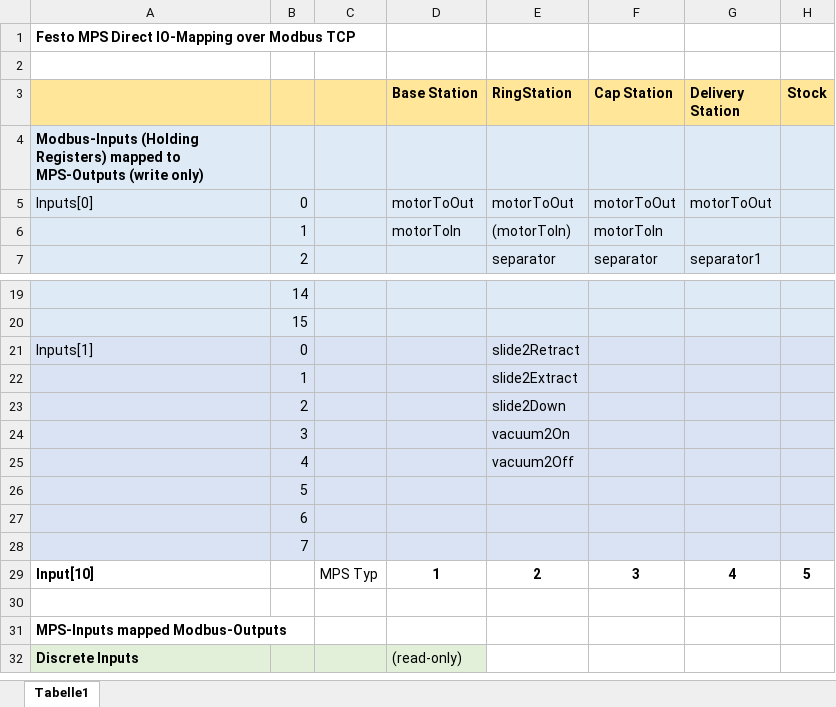
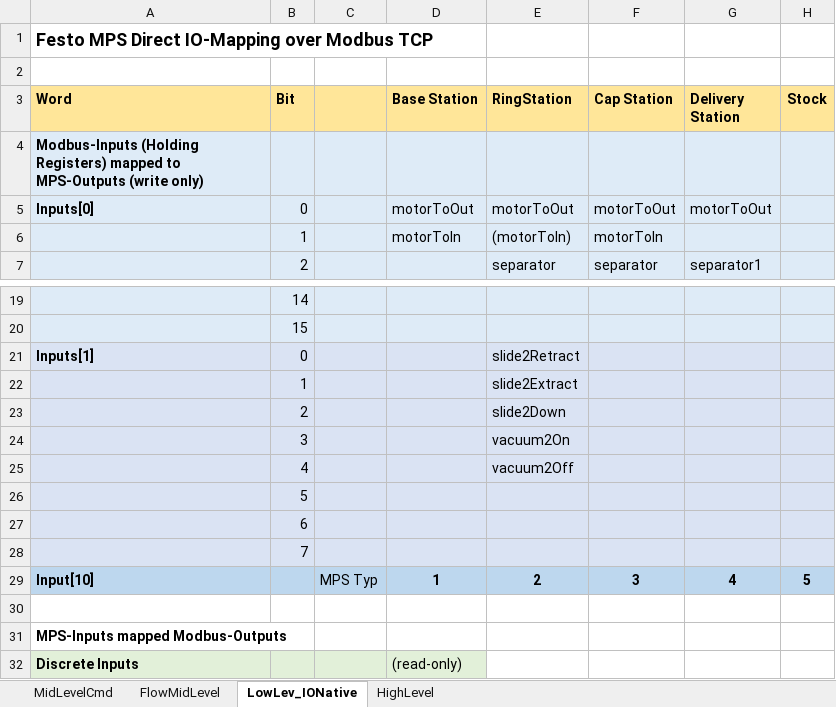
Before and after one commit to robocup-logistics/rcll-mps-stations, an Excel workbook: doc/ModbusIODefinition.xlsx, sheet LowLev_IONative, drawn as a sheet; only a part is shown, gaps mark what is left out; values as stored, in another font and other column widths than the file's, no borders; the diff names each change by its address in the sheet, - before the commit and + after, or states it on an @@ line.

```diff
--- a/doc/ModbusIODefinition.xlsx (sheet LowLev_IONative)
+++ b/doc/ModbusIODefinition.xlsx (sheet LowLev_IONative)
-sheet tab: Tabelle1
+sheet tab: LowLev_IONative
+sheet tab: MidLevelCmd
+sheet tab: FlowMidLevel
+sheet tab: HighLevel
@@ A1 text size: larger @@
-A3: (empty)
+A3: Word
-B3: (empty)
+B3: Bit
-A5 bold: off
+A5 bold: on
-A21 bold: off
+A21 bold: on
-A29:H29 fill: none
+A29:H29 fill: #BDD7EE
```
Also changed, not shown: 5 other files.
